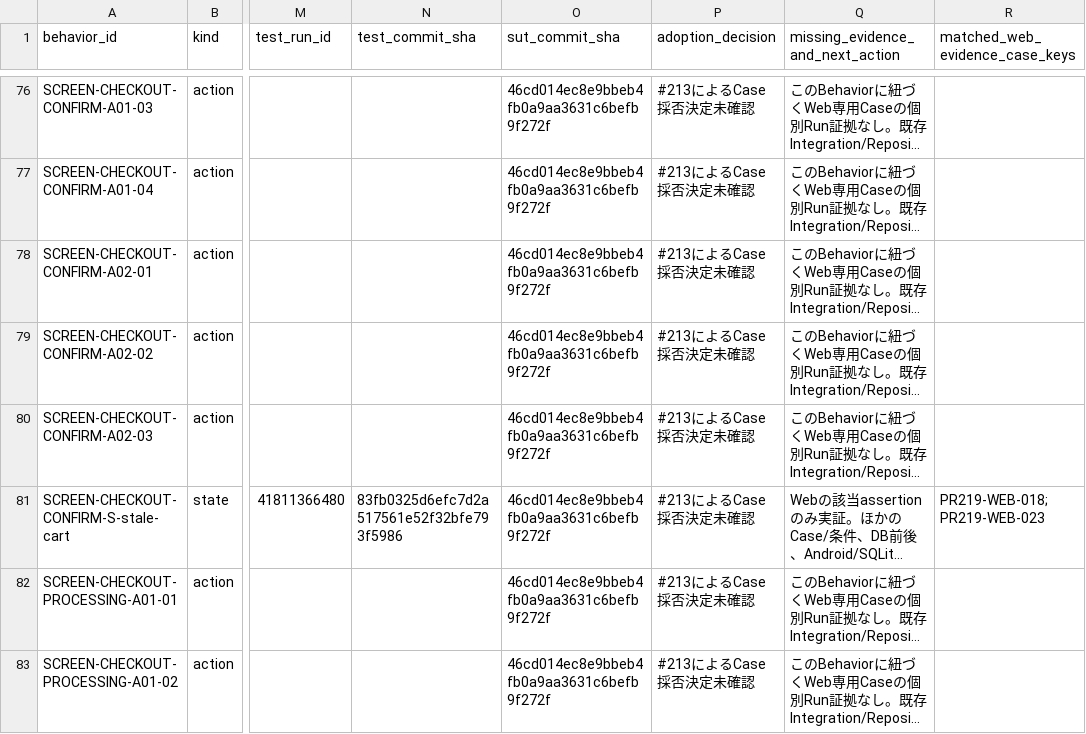
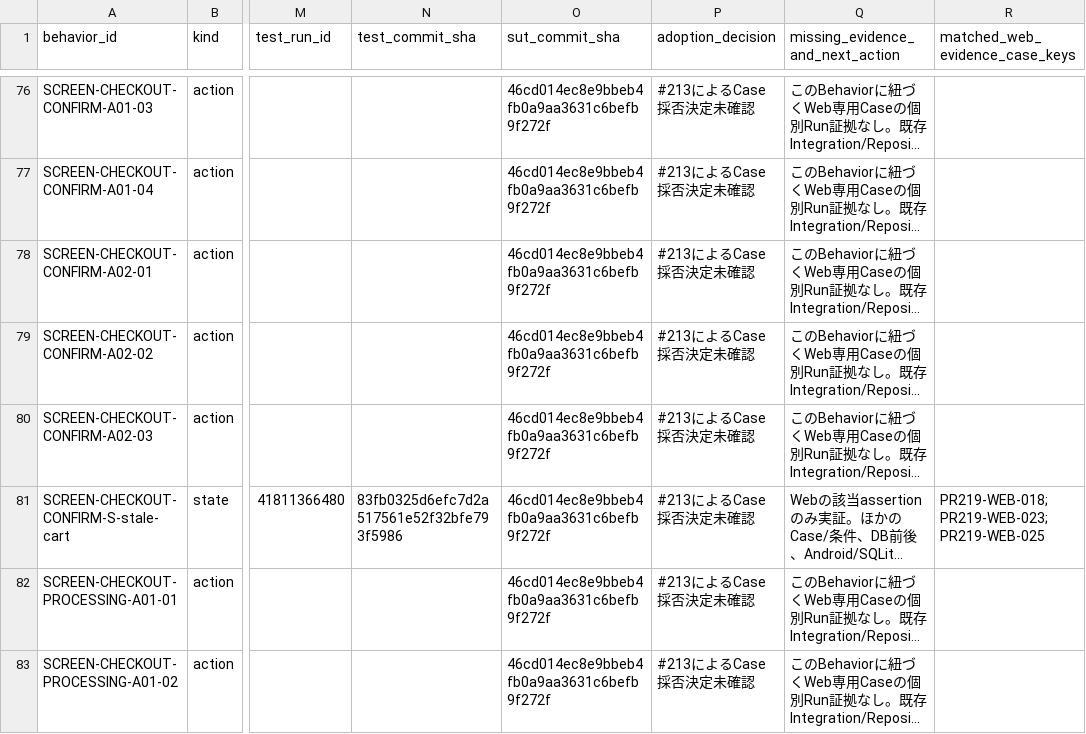
Before and after one commit to ryu-yoshikawa-pro-vision/qa-training-store, a CSV file: docs/reports/2026-11-04_pr219-behavior-case-acceptance-status.csv, drawn as a sheet; only a part is shown, gaps mark what is left out; long unchanged cells end in …; the diff names each change by its address in the sheet, - before the commit and + after, or states it on an @@ line.

Commit message:
docs: stale CartのWeb DB10表証拠を208動作の参照へ接続

```diff
--- a/docs/reports/2026-11-04_pr219-behavior-case-acceptance-status.csv
+++ b/docs/reports/2026-11-04_pr219-behavior-case-acceptance-status.csv
-R81 (matched_web_evidence_case_keys): PR219-WEB-018;PR219-WEB-023
+R81 (matched_web_evidence_case_keys): PR219-WEB-018;PR219-WEB-023;PR219-WEB-025
```
